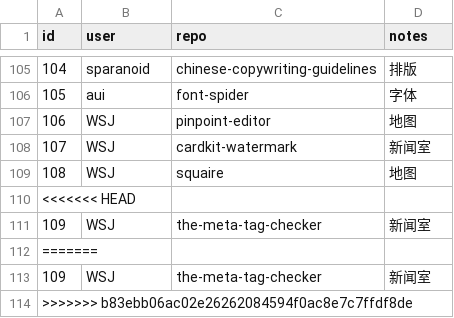
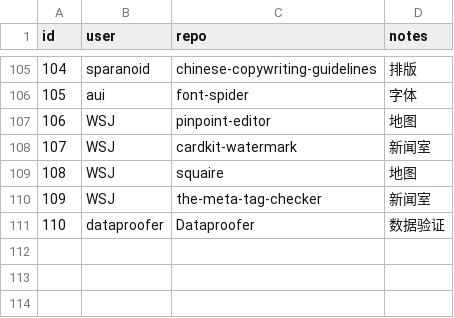
Before and after one commit to shujianbu/DJToolboxes, a CSV file: scripts/list.csv, drawn as a sheet; only a part is shown, gaps mark what is left out; removed rows and columns are numbered as before the commit, all else as after; the diff names each change by its address in the sheet, - before the commit and + after, or states it on an @@ line.

```diff
--- a/scripts/list.csv
+++ b/scripts/list.csv
-row 110: <<<<<<< HEAD
@@ column A (id) renumbered in row 111 @@
-B111 (user): (empty)
+B111 (user): dataproofer
-C111 (repo): (empty)
+C111 (repo): Dataproofer
-D111 (notes): (empty)
+D111 (notes): 数据验证
-row 113: 109 | WSJ | the-meta-tag-checker | 新闻室
-row 114: >>>>>>> b83ebb06ac02e26262084594f0ac8e7c7ffdf8de
```
Also changed, not shown: app/data/data.csv.
